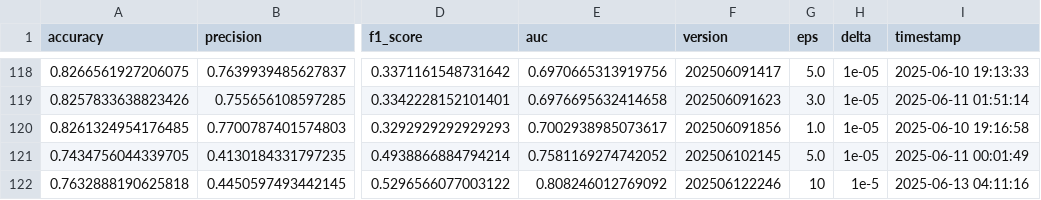
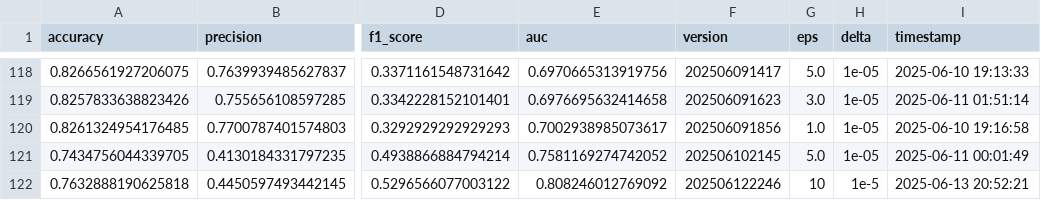
Before and after one commit to trinhkieuha/dp-shap-anomaly-detection, a CSV file: results/metrics/dpsgd.csv, drawn as a sheet; only a part is shown, gaps mark what is left out; the diff names each change by its address in the sheet, - before the commit and + after, or states it on an @@ line.

```diff
--- a/results/metrics/dpsgd.csv
+++ b/results/metrics/dpsgd.csv
-I122 (timestamp): 2025-06-13 04:11:16
+I122 (timestamp): 2025-06-13 20:52:21
```
Also changed, not shown: experiments/hyperparam_tune/dpsgd/bayes_auc_202506122246.csv, 8 other files.
